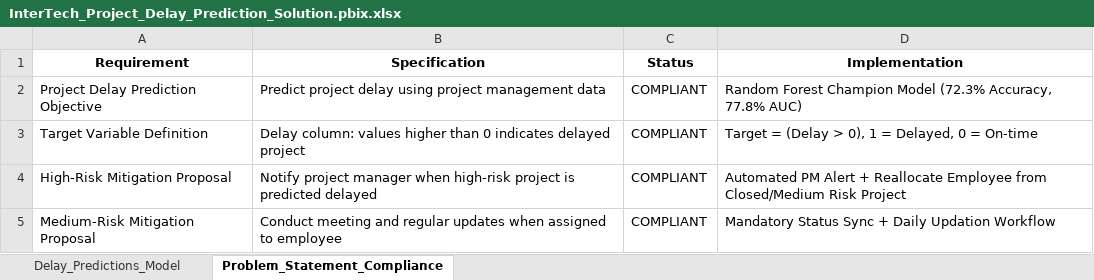
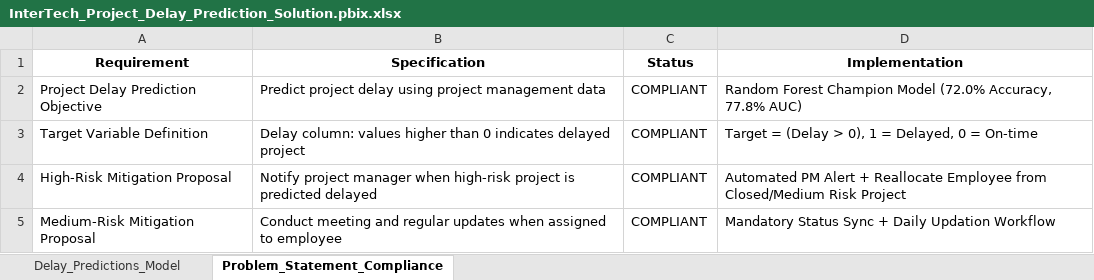
Before and after one commit to anjanatn/intertechtaskprediction, an Excel workbook: InterTech_Project_Delay_Prediction_Solution.pbix.xlsx, sheet Problem_Statement_Compliance, drawn as a sheet; values as stored, in another font and other column widths than the file's, no borders; the diff names each change by its address in the sheet, - before the commit and + after, or states it on an @@ line.

Commit message:
Correct model training metrics, align prediction scoring, add Wrench AI Digital Control Tower & 3D Site Twin visualizer

```diff
--- a/InterTech_Project_Delay_Prediction_Solution.pbix.xlsx (sheet Problem_Statement_Compliance)
+++ b/InterTech_Project_Delay_Prediction_Solution.pbix.xlsx (sheet Problem_Statement_Compliance)
-D2 (Implementation): …Champion Model (72.3% Accuracy, 77.8%…
+D2 (Implementation): …Champion Model (72.0% Accuracy, 77.8%…
```
Also changed, not shown: public/InterTech_Project_Delay_Prediction_Solution.pbix.xlsx, 12 other files.
